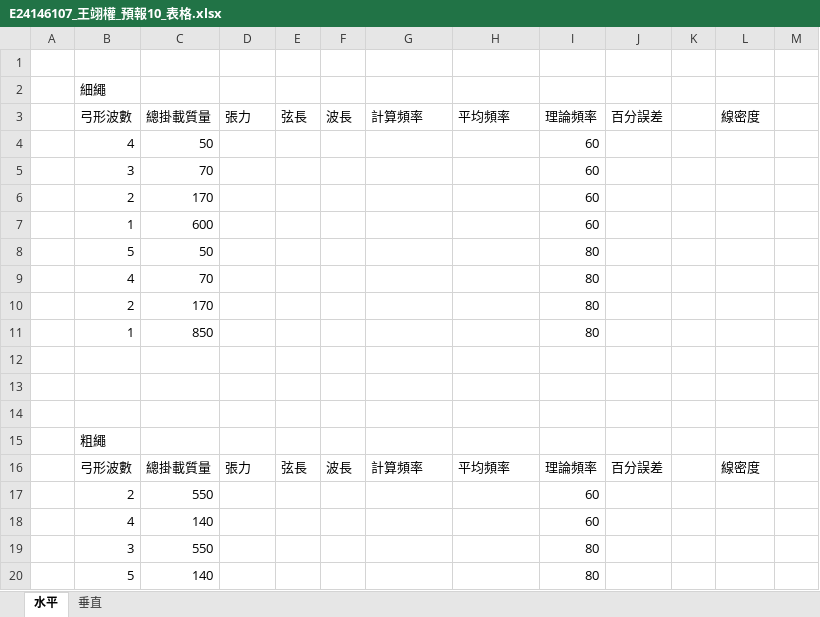
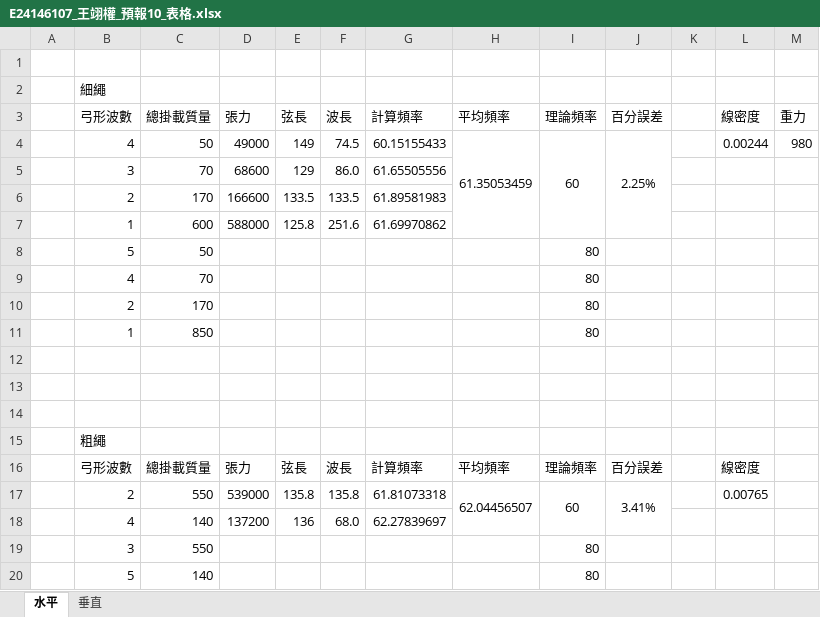
Before and after one commit to GGGPPL/school, an Excel workbook: one up/普物實驗/Lab10 梅德爾實驗/E24146107_王翊權_預報10_表格.xlsx, sheet 水平, drawn as a sheet; values as stored, in another font and other column widths than the file's, no borders; removed rows and columns are numbered as before the commit, all else as after; the diff names each change by its address in the sheet, - before the commit and + after, or states it on an @@ line.

Commit message:
實驗做完

```diff
--- a/one up/普物實驗/Lab10 梅德爾實驗/E24146107_王翊權_預報10_表格.xlsx (sheet 水平)
+++ b/one up/普物實驗/Lab10 梅德爾實驗/E24146107_王翊權_預報10_表格.xlsx (sheet 水平)
-M3: (empty)
+M3: 重力
-row 4:  | 4 | 50 |  |  |  |  |  | 60
-row 5:  | 3 | 70 |  |  |  |  |  | 60
-row 6:  | 2 | 170 |  |  |  |  |  | 60
-row 7:  | 1 | 600 |  |  |  |  |  | 60
+row 4:  | 4 | 50 | 49000 | 149 | 74.5 | 60.15155433 | 61.35053459 | 60 | 2.25% |  | 0.00244 | 980
+row 5:  | 3 | 70 | 68600 | 129 | 86.0 | 61.65505556
+row 6:  | 2 | 170 | 166600 | 133.5 | 133.5 | 61.89581983
+row 7:  | 1 | 600 | 588000 | 125.8 | 251.6 | 61.69970862
-row 17:  | 2 | 550 |  |  |  |  |  | 60
-row 18:  | 4 | 140 |  |  |  |  |  | 60
+row 17:  | 2 | 550 | 539000 | 135.8 | 135.8 | 61.81073318 | 62.04456507 | 60 | 3.41% |  | 0.00765
+row 18:  | 4 | 140 | 137200 | 136 | 68.0 | 62.27839697
```
Also changed, not shown: sheet 垂直.
